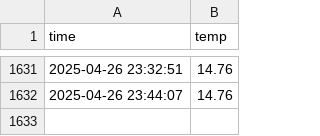
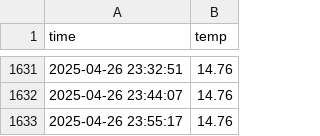
Before and after one commit to drgn88/seoul_weather_5m, a CSV file: seoul_weather.csv, drawn as a sheet; only a part is shown, gaps mark what is left out.

```diff
--- a/seoul_weather.csv
+++ b/seoul_weather.csv
@@ -1632 +1632,2 @@ time,temp
 2025-04-26 23:44:07,14.76
+2025-04-26 23:55:17,14.76
```
